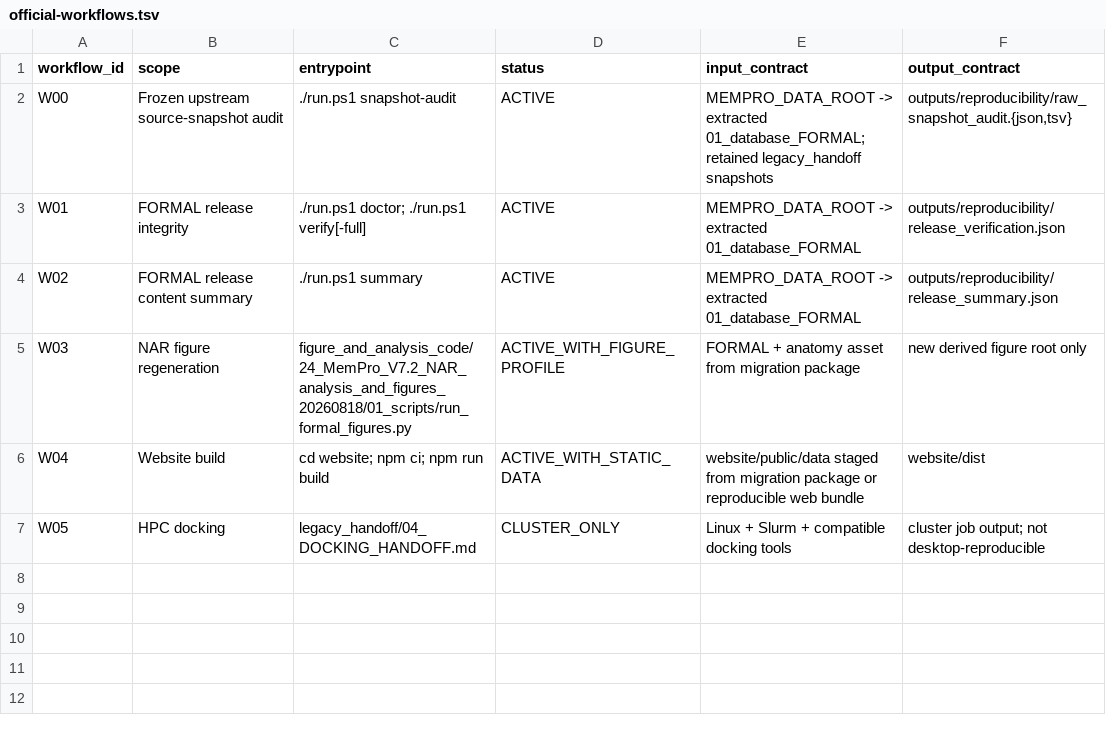
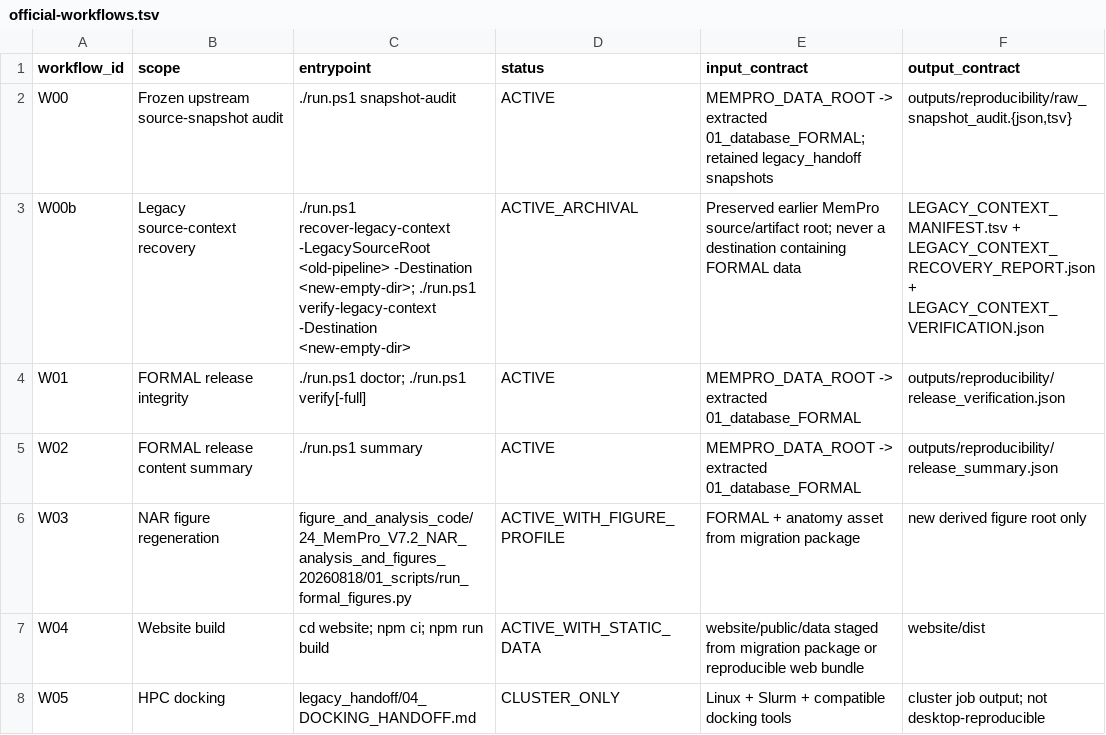
Before and after one commit to MarcusSong-ChongYuan/membrane-protein-carnival, a TSV file: workflow/official-workflows.tsv, drawn as a sheet.

Commit message:
Add legacy source context recovery workflow

```diff
--- a/workflow/official-workflows.tsv
+++ b/workflow/official-workflows.tsv
@@ -2,2 +2,3 @@ workflow_id	scope	entrypoint	status	input_contract	output_contract
 W00	Frozen upstream source-snapshot audit	./run.ps1 snapshot-audit	ACTIVE	MEMPRO_DATA_ROOT -> extracted 01_database_FORMAL; retained legacy_handoff snapshots	outputs/reproducibility/raw_snapshot_audit.{json,tsv}
+W00b	Legacy source-context recovery	./run.ps1 recover-legacy-context -LegacySourceRoot <old-pipeline> -Destination <new-empty-dir>; ./run.ps1 verify-legacy-context -Destination <new-empty-dir>	ACTIVE_ARCHIVAL	Preserved earlier MemPro source/artifact root; never a destination containing FORMAL data	LEGACY_CONTEXT_MANIFEST.tsv + LEGACY_CONTEXT_RECOVERY_REPORT.json + LEGACY_CONTEXT_VERIFICATION.json
 W01	FORMAL release integrity	./run.ps1 doctor; ./run.ps1 verify[-full]	ACTIVE	MEMPRO_DATA_ROOT -> extracted 01_database_FORMAL	outputs/reproducibility/release_verification.json
```
Also changed, not shown: 7 other files.
